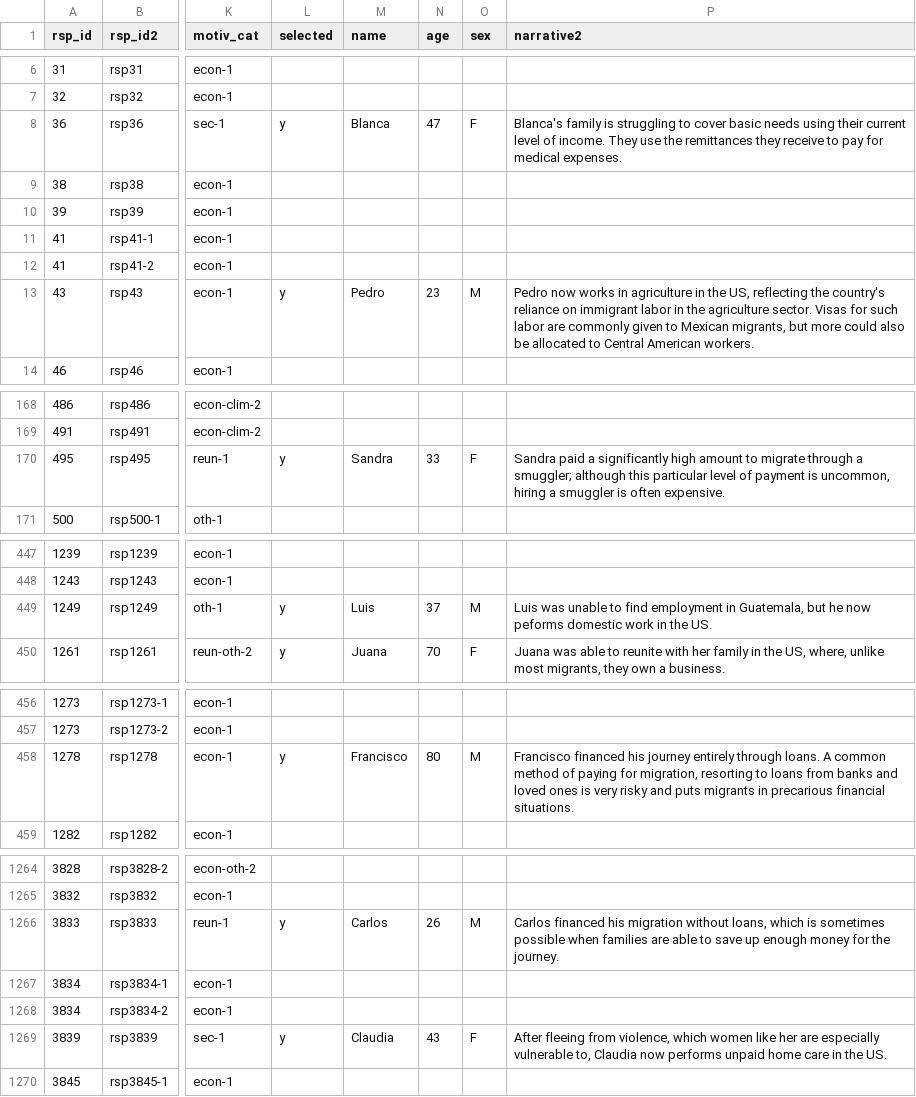
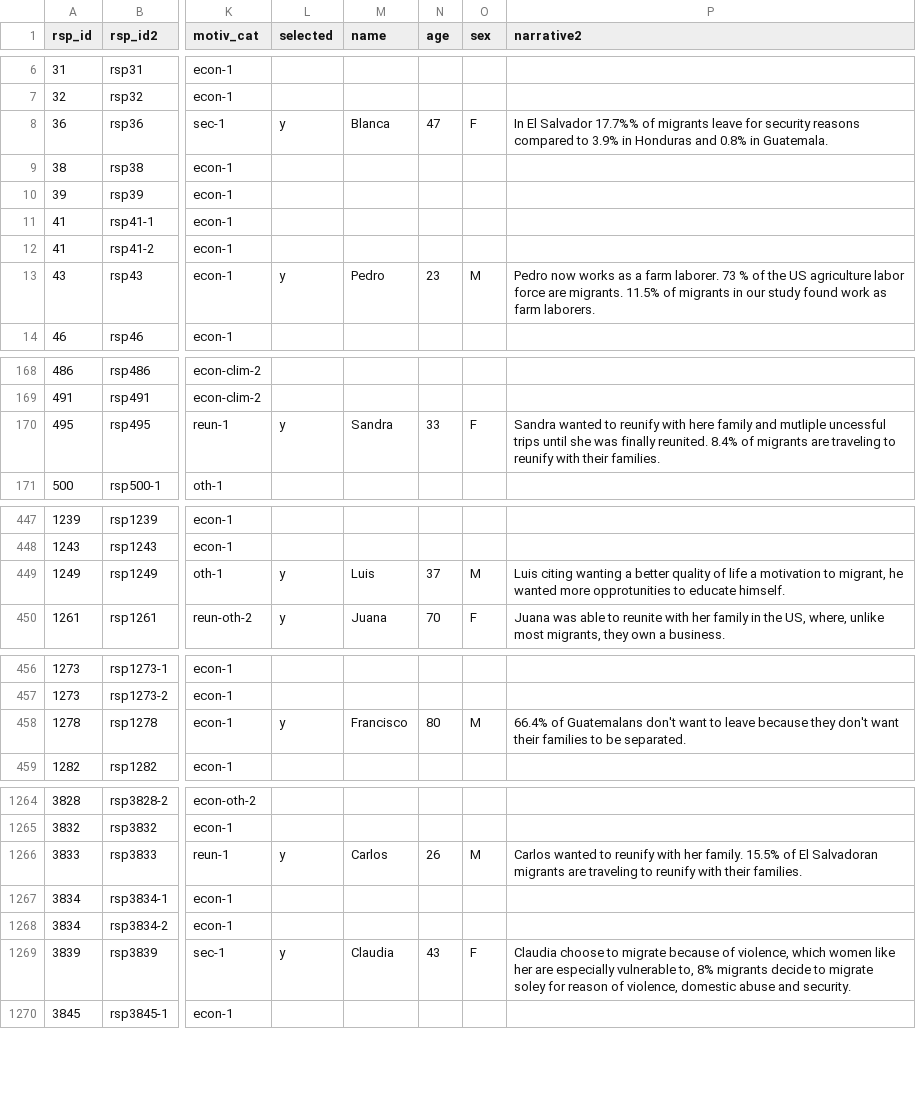
Before and after one commit to civic-data-design-lab/nt-migration-scan, a CSV file: data/motivations.csv, drawn as a sheet; only a part is shown, gaps mark what is left out; the diff covers the shown part only; the diff names each change by its address in the sheet, - before the commit and + after, or states it on an @@ line.

Commit message:
updated motivation narratives

```diff
--- a/data/motivations.csv
+++ b/data/motivations.csv
-P8 (narrative2): Blanca's family is struggling to cover basic needs using their current level of income. They use the remittances they receive to pay for medical expenses.
+P8 (narrative2): In El Salvador 17.7%% of migrants leave for security reasons compared to 3.9% in Honduras and 0.8% in Guatemala.
-P13 (narrative2): …now works in agriculture in the US, reflecting the country's reliance on immigrant labor in the agriculture sector. Visas for such labor are commonly given to Mexican migrants, but more could also be allocated to Central American workers.
+P13 (narrative2): …now works as a farm laborer. 73 % of the US agriculture labor force are migrants. 11.5% of migrants in our study found work as farm laborers.
-P170 (narrative2): Sandra paid a significantly high amount to migrate through a smuggler; although this particular level of payment is uncommon, hiring a smuggler is often expensive.
+P170 (narrative2): Sandra wanted to reunify with here family and mutliple uncessful trips until she was finally reunited. 8.4% of migrants are traveling to reunify with their families.
-P449 (narrative2): Luis was unable to find employment in Guatemala, but he now peforms domestic work in the US.
+P449 (narrative2): Luis citing wanting a better quality of life a motivation to migrant, he wanted more opprotunities to educate himself.
-P458 (narrative2): Francisco financed his journey entirely through loans. A common method of paying for migration, resorting to loans from banks and loved ones is very risky and puts migrants in precarious financial situations.
+P458 (narrative2): 66.4% of Guatemalans don't want to leave because they don't want their families to be separated.
-P1266 (narrative2): Carlos financed his migration without loans, which is sometimes possible when families are able to save up enough money for the journey.
+P1266 (narrative2): Carlos wanted to reunify with her family. 15.5% of El Salvadoran migrants are traveling to reunify with their families.
-P1269 (narrative2): After fleeing from violence, which women like her are especially vulnerable to, Claudia now performs unpaid home care in the US.
+P1269 (narrative2): Claudia choose to migrate because of violence, which women like her are especially vulnerable to, 8% migrants decide to migrate soley for reason of violence, domestic abuse and security.
```
Also changed, not shown: 4 edited cells elsewhere in this file.
